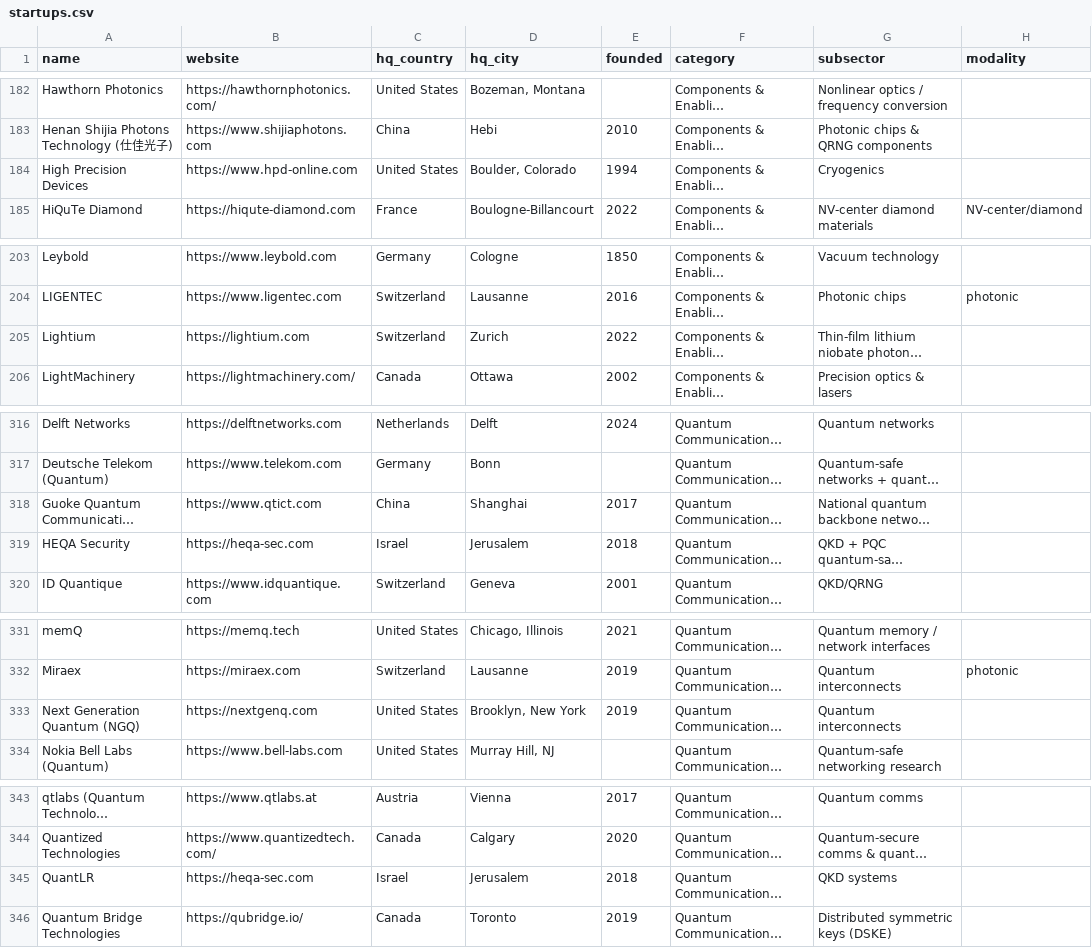
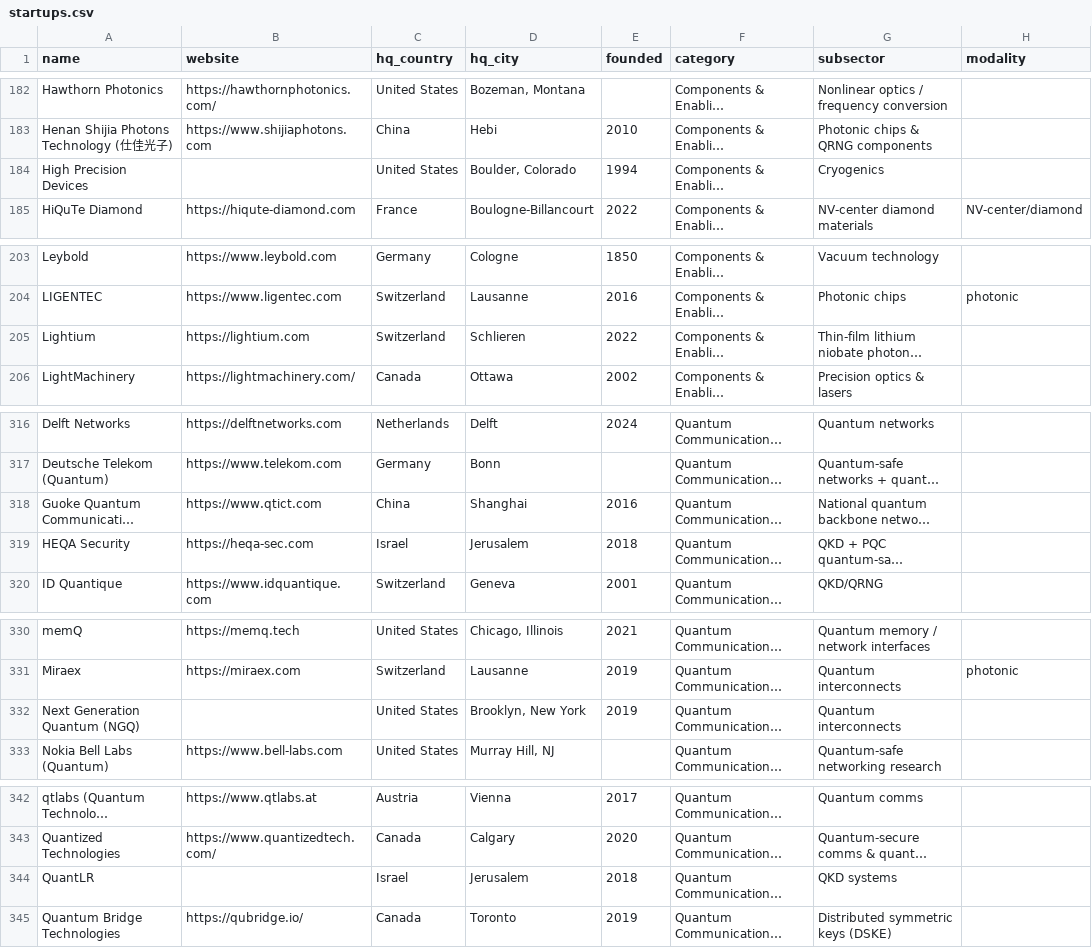
Before and after one commit to Michele-Minervini/awesome-quantum-startups, a CSV file: data/startups.csv, drawn as a sheet; only a part is shown, gaps mark what is left out; long unchanged cells end in …; addresses are those after the commit; the diff covers the shown part only; the diff names each change by its address in the sheet, - before the commit and + after, or states it on an @@ line.

```diff
--- a/data/startups.csv
+++ b/data/startups.csv
-B184 (website): https://www.hpd-online.com
+B184 (website): (empty)
-D205 (hq_city): Zurich
+D205 (hq_city): Schlieren
-E318 (founded): 2017
+E318 (founded): 2016
-B332 (website): https://nextgenq.com
+B332 (website): (empty)
-B344 (website): https://heqa-sec.com
+B344 (website): (empty)
```
Also changed, not shown: 1 added row, 1 removed row and 26 edited cells elsewhere in this file, 3 other files.
